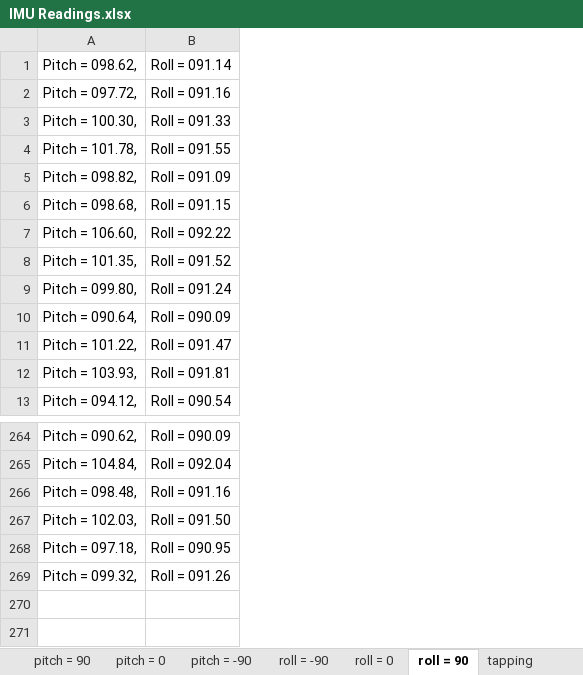
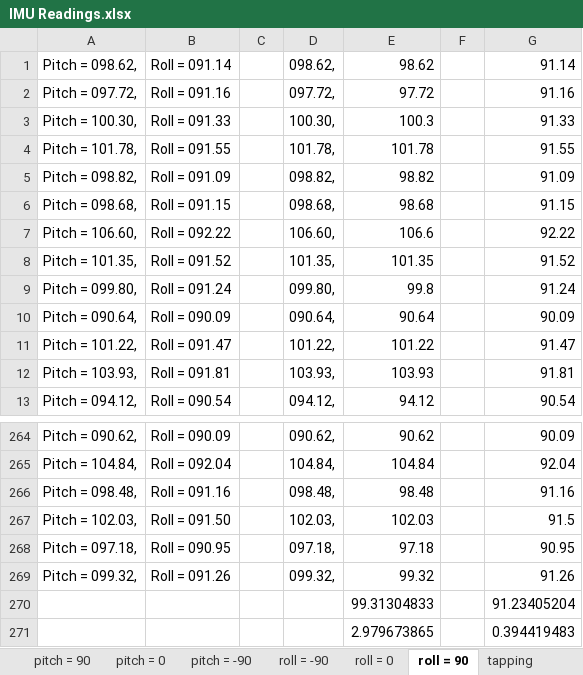
Before and after one commit to caitlinstanton/ece4960, an Excel workbook: lab6/IMU Readings.xlsx, sheet roll = 90, drawn as a sheet; only a part is shown, gaps mark what is left out; values as stored, in another font and other column widths than the file's, no borders; the diff names each change by its address in the sheet, - before the commit and + after, or states it on an @@ line.

```diff
--- a/lab6/IMU Readings.xlsx (sheet roll = 90)
+++ b/lab6/IMU Readings.xlsx (sheet roll = 90)
+column C, empty
+column D, rows 1-13: 098.62, | 097.72, | 100.30, | 101.78, | 098.82, | 098.68, | 106.60, | 101.35, | 099.80, | 090.64, | 101.22, | 103.93, | 094.12,; rows 264-269: 090.62, | 104.84, | 098.48, | 102.03, | 097.18, | 099.32,
+column E, rows 1-13: 98.62 | 97.72 | 100.3 | 101.78 | 98.82 | 98.68 | 106.6 | 101.35 | 99.8 | 90.64 | 101.22 | 103.93 | 94.12; rows 264-269: 90.62 | 104.84 | 98.48 | 102.03 | 97.18 | 99.32
+column F, empty
+column G, rows 1-13: 91.14 | 91.16 | 91.33 | 91.55 | 91.09 | 91.15 | 92.22 | 91.52 | 91.24 | 90.09 | 91.47 | 91.81 | 90.54; rows 264-269: 90.09 | 92.04 | 91.16 | 91.5 | 90.95 | 91.26
+row 270:  |  |  |  | 99.31304833 |  | 91.23405204
+row 271:  |  |  |  | 2.979673865 |  | 0.394419483
```
Also changed, not shown: sheet fore-backward, constant speed, sheet rotate around x axis, sheet rotate around y axis, sheet fore-backward, tilting on hand, sheet rotate around z axis, sheet fore-backward, accelerating, 6 more sheets, other sheet tabs, 22 other files.
